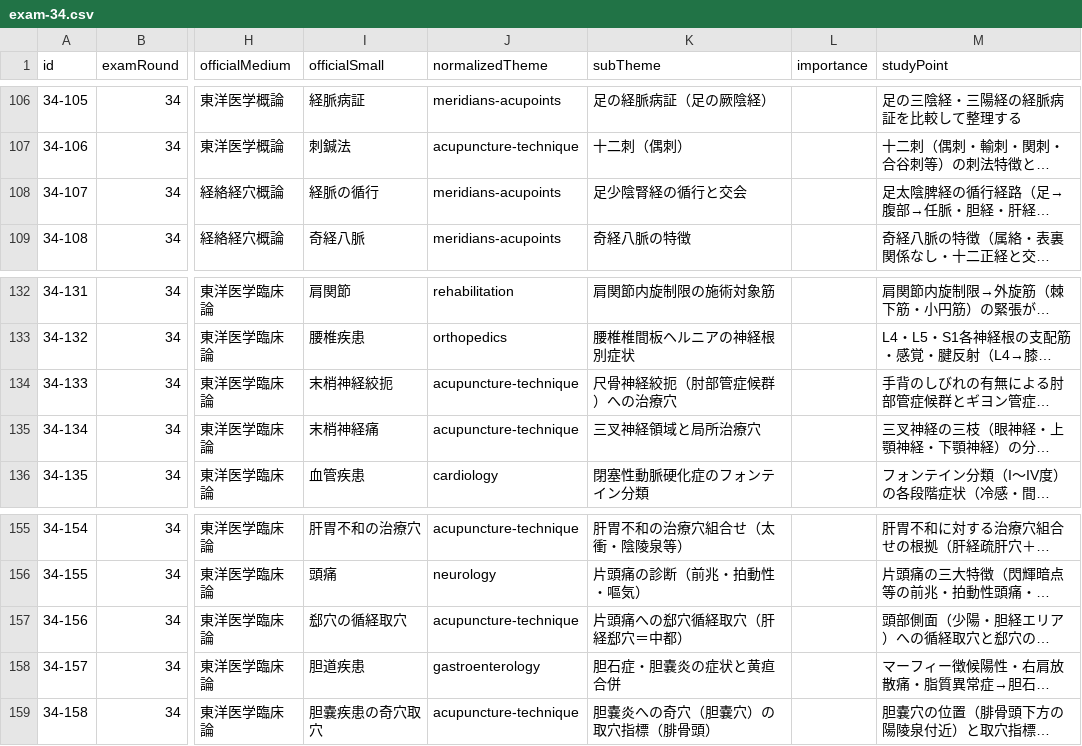
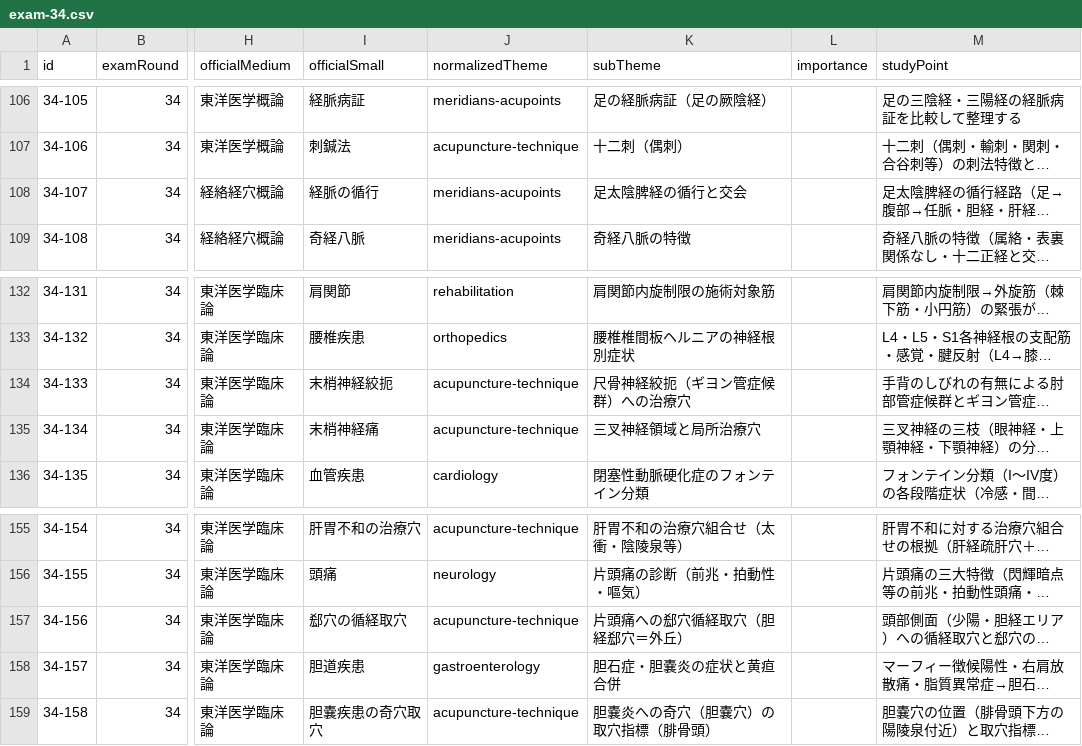
Before and after one commit to ks4831/shinkyuu-db, a CSV file: src/data/raw/exam-34.csv, drawn as a sheet; only a part is shown, gaps mark what is left out; long unchanged cells end in …; the diff names each change by its address in the sheet, - before the commit and + after, or states it on an @@ line.

```diff
--- a/src/data/raw/exam-34.csv
+++ b/src/data/raw/exam-34.csv
-K108 (subTheme): 足少陰腎経の循行と交会
+K108 (subTheme): 足太陰脾経の循行と交会
-K134 (subTheme): 尺骨神経絞扼（肘部管症候群）への治療穴
+K134 (subTheme): 尺骨神経絞扼（ギヨン管症候群）への治療穴
-K157 (subTheme): 片頭痛への郄穴循経取穴（肝経郄穴＝中都）
+K157 (subTheme): 片頭痛への郄穴循経取穴（胆経郄穴＝外丘）
```
